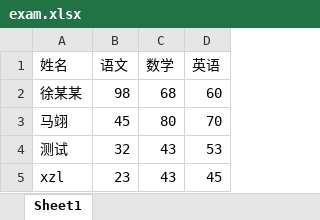
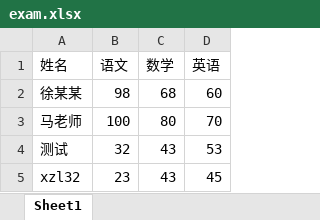
Before and after one commit to xuzhaolin/exam-demo, an Excel workbook: static/exam.xlsx, sheet Sheet1, drawn as a sheet; values as stored, in another font and other column widths than the file's, no borders; the diff names each change by its address in the sheet, - before the commit and + after, or states it on an @@ line.

```diff
--- a/static/exam.xlsx (sheet Sheet1)
+++ b/static/exam.xlsx (sheet Sheet1)
-A3 (姓名): 马翊
+A3 (姓名): 马老师
-B3 (语文): 45
+B3 (语文): 100
-A5 (姓名): xzl
+A5 (姓名): xzl32
```
Also changed, not shown: 2 other files.
